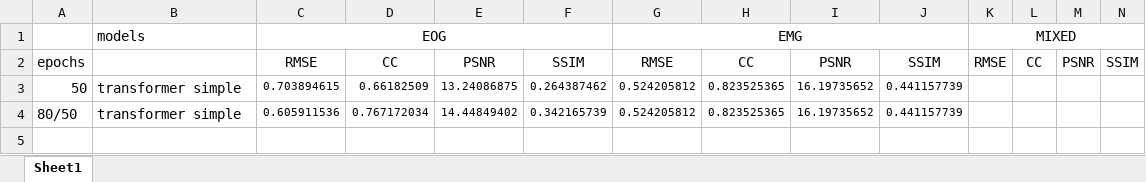
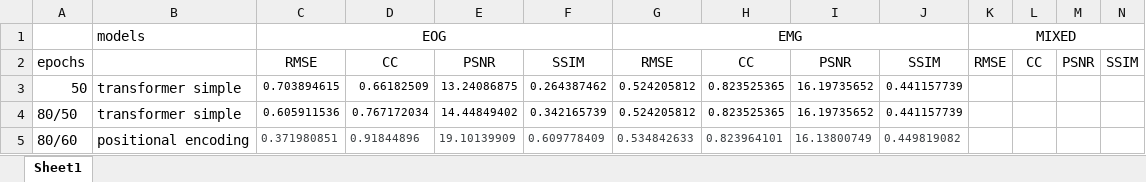
Before and after one commit to MartinaDoku2001/Thesis, an Excel workbook: results.xlsx, sheet Sheet1, drawn as a sheet; values as stored, in another font and other column widths than the file's, no borders; the diff names each change by its address in the sheet, - before the commit and + after, or states it on an @@ line.

Commit message:
model positional transformer working 80 60 tesi not updated

```diff
--- a/results.xlsx (sheet Sheet1)
+++ b/results.xlsx (sheet Sheet1)
+row 5: 80/60 | positional encoding | 0.371980851 | 0.91844896 | 19.10139909 | 0.609778409 | 0.534842633 | 0.823964101 | 16.13800749 | 0.449819082
```
Also changed, not shown: 18 other files.
